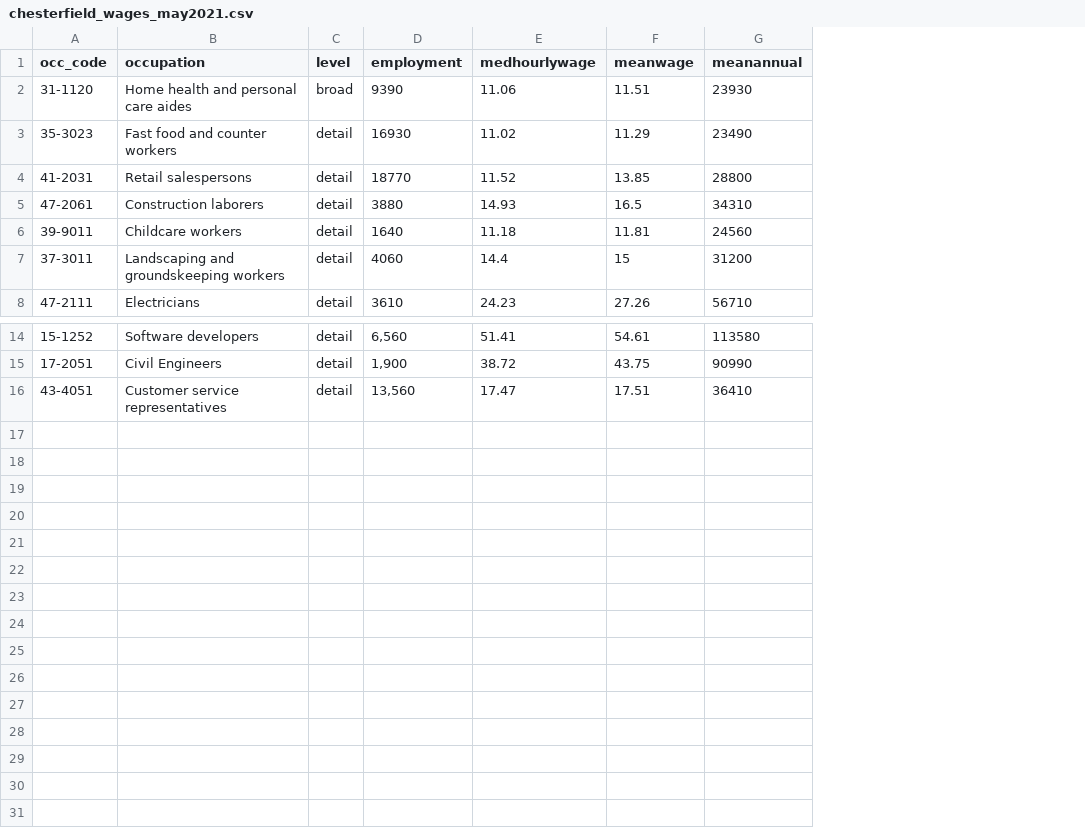
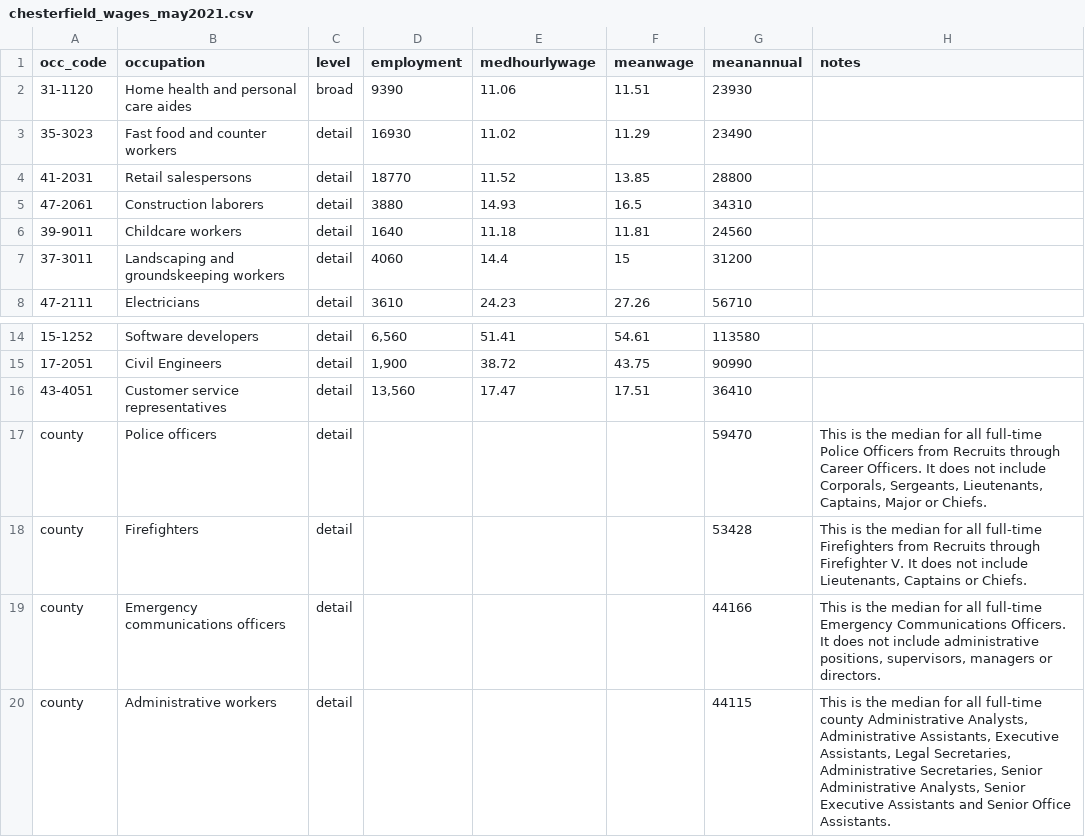
Before and after one commit to hdadvisors/chesterfield-market-analysis, a CSV file: data/chesterfield_wages_may2021.csv, drawn as a sheet; only a part is shown, gaps mark what is left out; the diff names each change by its address in the sheet, - before the commit and + after, or states it on an @@ line.

Commit message:
Update county wages

```diff
--- a/data/chesterfield_wages_may2021.csv
+++ b/data/chesterfield_wages_may2021.csv
+column H (notes), empty
+row 17: county | Police officers | detail |  |  |  | 59470 | This is the median for all full-time Police Officers from Recruits through Career Officers. It does not include Corporals, Sergeants, Lieutenants, Captains, Major or Chiefs.
+row 18: county | Firefighters | detail |  |  |  | 53428 | This is the median for all full-time Firefighters from Recruits through Firefighter V. It does not include Lieutenants, Captains or Chiefs.
+row 19: county | Emergency communications officers | detail |  |  |  | 44166 | This is the median for all full-time Emergency Communications Officers. It does not include administrative positions, supervisors, managers or directors.
+row 20: county | Administrative workers | detail |  |  |  | 44115 | This is the median for all full-time county Administrative Analysts, Administrative Assistants, Executive Assistants, Legal Secretaries, Administrative Secretaries, Senior Administrative Analysts, Senior Executive Assistants and Senior Office Assistants.
```
Also changed, not shown: 1 other file.
